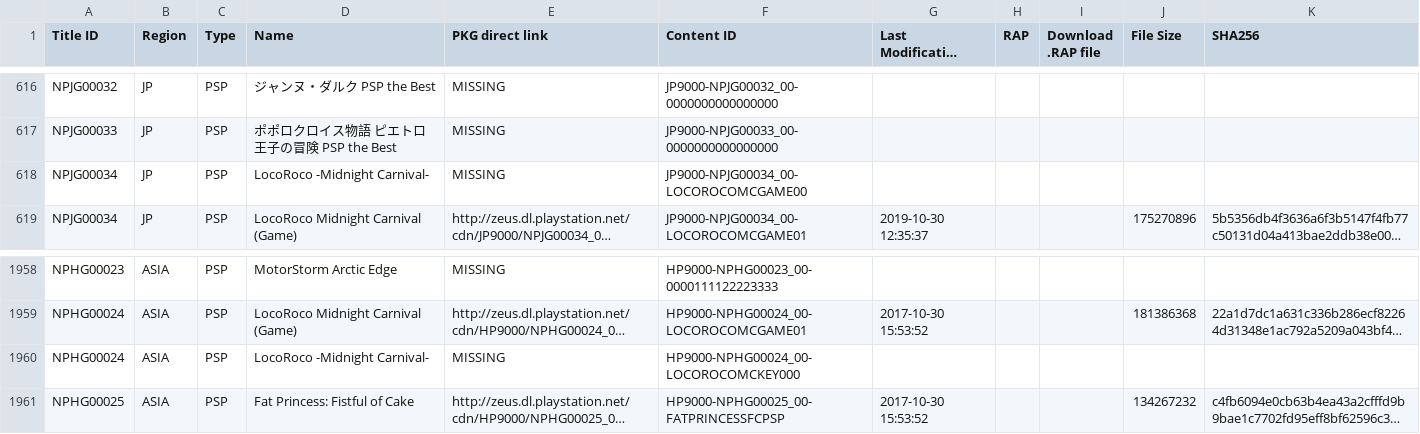
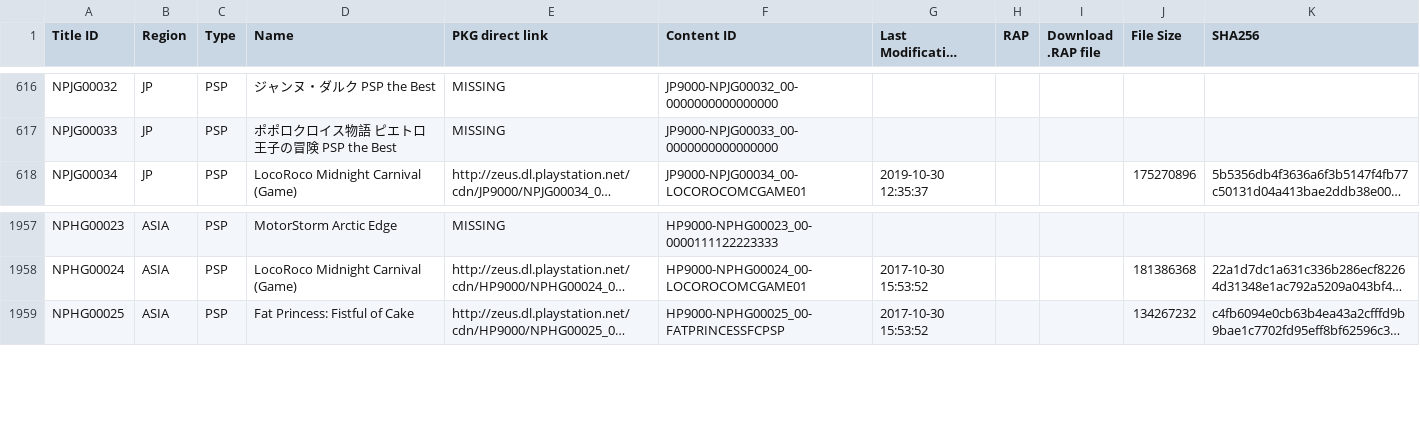
Before and after one commit to nulllpoint/NPS_Chinese_Version, a TSV file: PSP_GAMES_EN.tsv, drawn as a sheet; only a part is shown, gaps mark what is left out; long unchanged cells end in …; the diff names each change by its address in the sheet, - before the commit and + after, or states it on an @@ line.

```diff
--- a/PSP_GAMES_EN.tsv
+++ b/PSP_GAMES_EN.tsv
-row 618: NPJG00034 | JP | PSP | LocoRoco -Midnight Carnival- | MISSING | JP9000-NPJG00034_00-LOCOROCOMCGAME00
-row 1960: NPHG00024 | ASIA | PSP | LocoRoco -Midnight Carnival- | MISSING | HP9000-NPHG00024_00-LOCOROCOMCKEY000
```
Also changed, not shown: PSP_DLCS.tsv, PSP_GAMES_SC.tsv, 4 other files.
